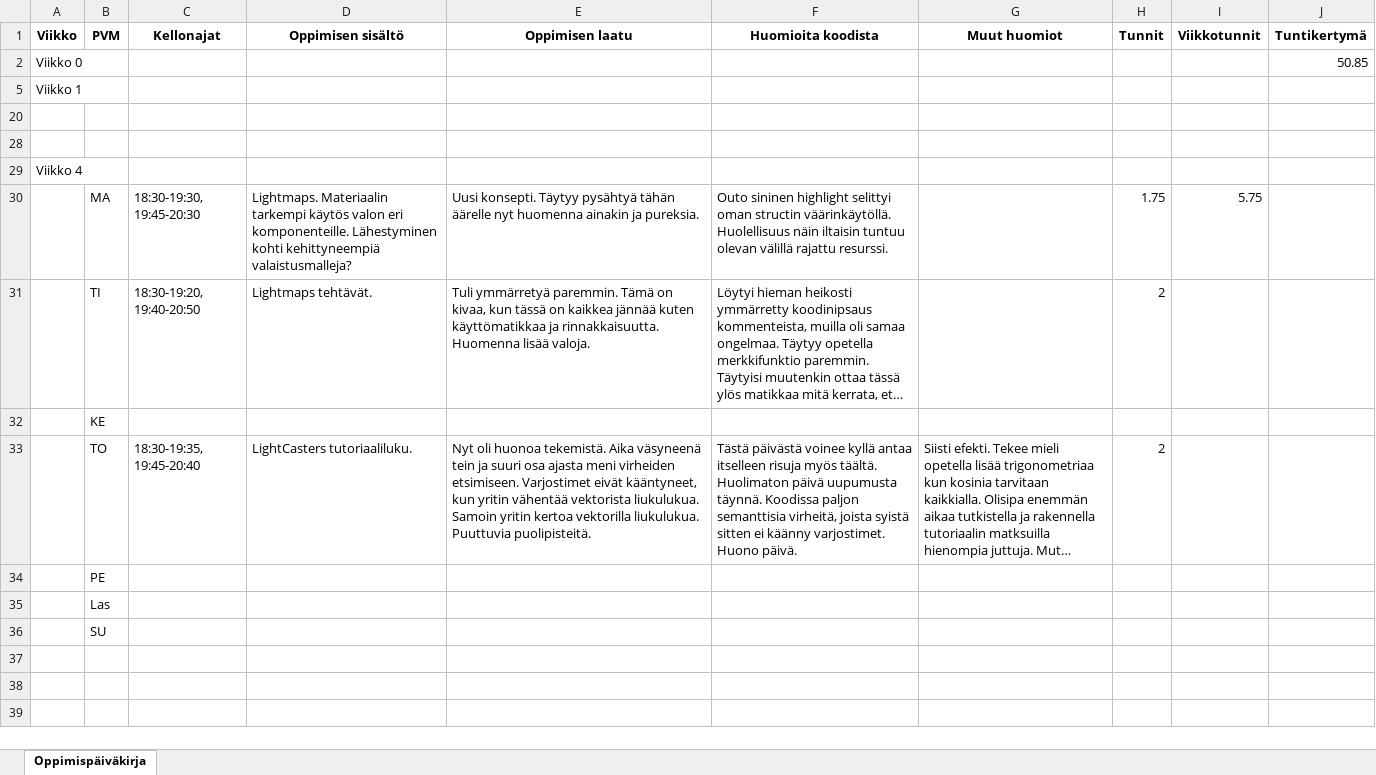
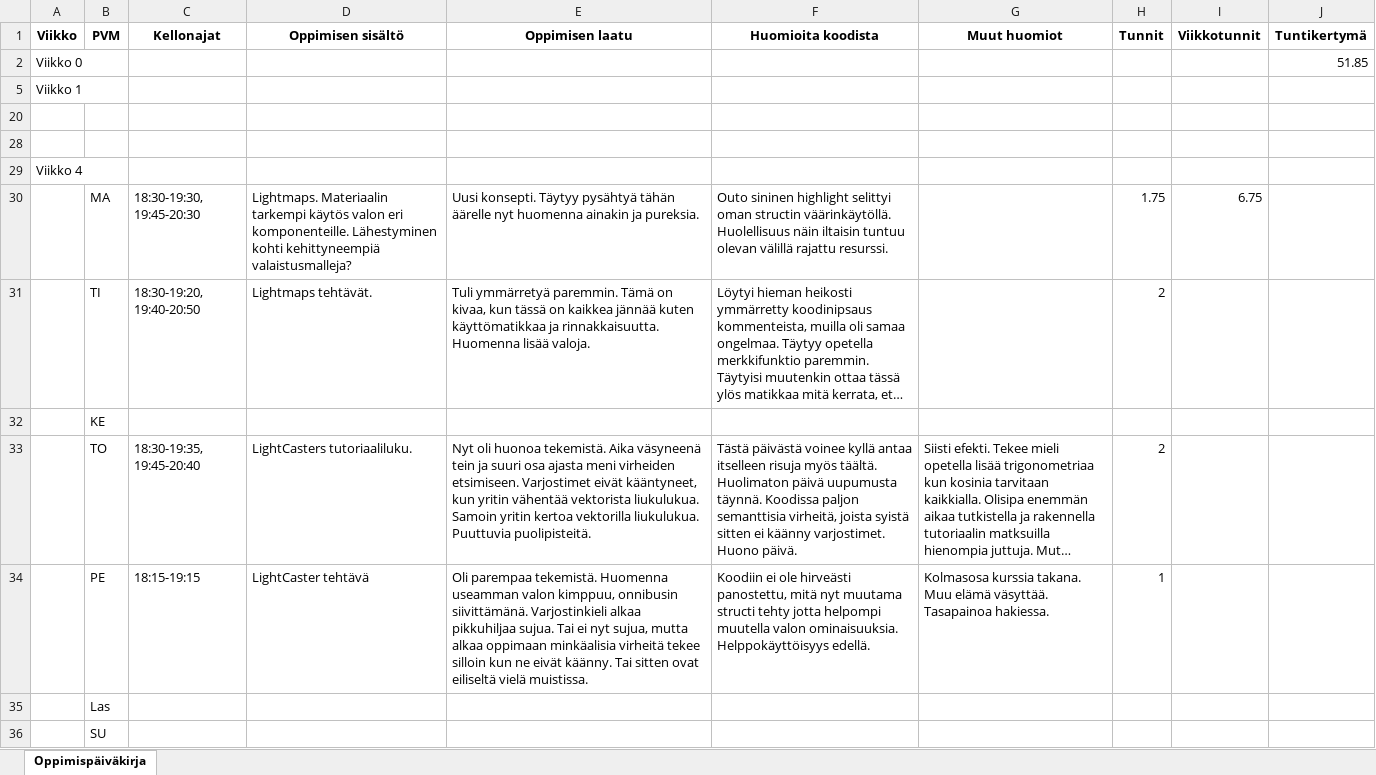
Before and after one commit to ven-gnz/OGL, an Excel workbook: Oppimisen_päiväkirja.xlsm, sheet Oppimispäiväkirja, drawn as a sheet; long unchanged cells end in …; values as stored, in another font and other column widths than the file's, no borders; removed rows and columns are numbered as before the commit, all else as after; the diff names each change by its address in the sheet, - before the commit and + after, or states it on an @@ line.

Commit message:
learning diary.

```diff
--- a/Oppimisen_päiväkirja.xlsm (sheet Oppimispäiväkirja)
+++ b/Oppimisen_päiväkirja.xlsm (sheet Oppimispäiväkirja)
-J2 (Tuntikertymä): 50.85
+J2 (Tuntikertymä): 51.85
-I30 (Viikkotunnit): 5.75
+I30 (Viikkotunnit): 6.75
-row 34:  | PE
+row 34:  | PE | 18:15-19:15 | LightCaster tehtävä | Oli parempaa tekemistä. Huomenna useamman valon kimppuu, onnibusin siivittämänä. Varjostinkieli alkaa pikkuhiljaa sujua. Tai ei nyt sujua, mutta alkaa oppimaan minkäalisia virheitä tekee silloin kun ne eivät käänny. Tai sitten ovat eiliseltä vielä muistissa. | Koodiin ei ole hirveästi panostettu, mitä nyt muutama structi tehty jotta helpompi muutella valon ominaisuuksia. Helppokäyttöisyys edellä. | Kolmasosa kurssia takana. Muu elämä väsyttää. Tasapainoa hakiessa. | 1
```
